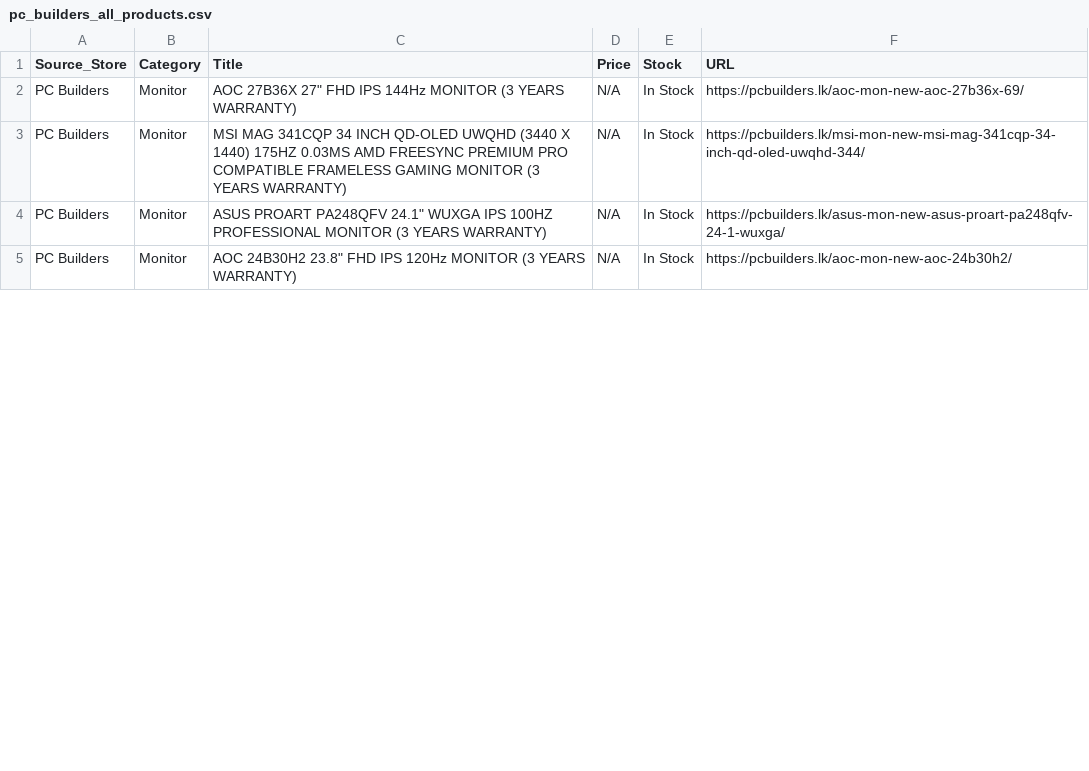
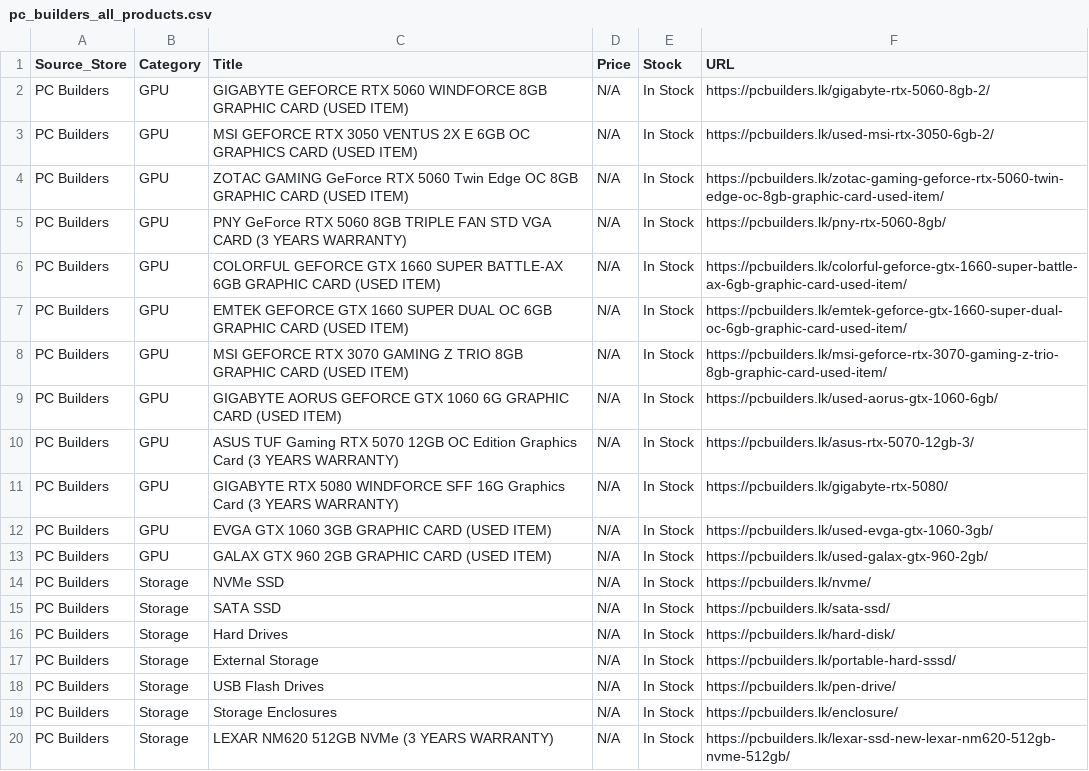
Before and after one commit to ChalanaDilshan/rig-recon, a CSV file: data/raw/pc_builders_all_products.csv, drawn as a sheet; only a part is shown; the diff covers the shown part only.

```diff
--- a/data/raw/pc_builders_all_products.csv
+++ b/data/raw/pc_builders_all_products.csv
@@ -1,5 +1,20 @@
 Source_Store,Category,Title,Price,Stock,URL
-PC Builders,Monitor,"AOC 27B36X 27"" FHD IPS 144Hz MONITOR (3 YEARS WARRANTY)",N/A,In Stock,https://pcbuilders.lk/aoc-mon-new-aoc-27b36x-69/
-PC Builders,Monitor,MSI MAG 341CQP 34 INCH QD-OLED UWQHD (3440 X 1440) 175HZ 0.03MS AMD FREESYNC PREMIUM PRO COMPATIBLE FRAMELESS GAMING MONITOR (3 YEARS WARRANTY),N/A,In Stock,https://pcbuilders.lk/msi-mon-new-msi-mag-341cqp-34-inch-qd-oled-uwqhd-344/
-PC Builders,Monitor,"ASUS PROART PA248QFV 24.1"" WUXGA IPS 100HZ PROFESSIONAL MONITOR (3 YEARS WARRANTY)",N/A,In Stock,https://pcbuilders.lk/asus-mon-new-asus-proart-pa248qfv-24-1-wuxga/
-PC Builders,Monitor,"AOC 24B30H2 23.8"" FHD IPS 120Hz MONITOR (3 YEARS WARRANTY)",N/A,In Stock,https://pcbuilders.lk/aoc-mon-new-aoc-24b30h2/
+PC Builders,GPU,GIGABYTE GEFORCE RTX 5060 WINDFORCE 8GB GRAPHIC CARD (USED ITEM),N/A,In Stock,https://pcbuilders.lk/gigabyte-rtx-5060-8gb-2/
+PC Builders,GPU,MSI GEFORCE RTX 3050 VENTUS 2X E 6GB OC GRAPHICS CARD (USED ITEM),N/A,In Stock,https://pcbuilders.lk/used-msi-rtx-3050-6gb-2/
+PC Builders,GPU,ZOTAC GAMING GeForce RTX 5060 Twin Edge OC 8GB GRAPHIC CARD (USED ITEM),N/A,In Stock,https://pcbuilders.lk/zotac-gaming-geforce-rtx-5060-twin-edge-oc-8gb-graphic-card-used-item/
+PC Builders,GPU,PNY GeForce RTX 5060 8GB TRIPLE FAN STD VGA CARD (3 YEARS WARRANTY),N/A,In Stock,https://pcbuilders.lk/pny-rtx-5060-8gb/
+PC Builders,GPU,COLORFUL GEFORCE GTX 1660 SUPER BATTLE-AX 6GB GRAPHIC CARD (USED ITEM),N/A,In Stock,https://pcbuilders.lk/colorful-geforce-gtx-1660-super-battle-ax-6gb-graphic-card-used-item/
+PC Builders,GPU,EMTEK GEFORCE GTX 1660 SUPER DUAL OC 6GB GRAPHIC CARD (USED ITEM),N/A,In Stock,https://pcbuilders.lk/emtek-geforce-gtx-1660-super-dual-oc-6gb-graphic-card-used-item/
+PC Builders,GPU,MSI GEFORCE RTX 3070 GAMING Z TRIO 8GB GRAPHIC CARD (USED ITEM),N/A,In Stock,https://pcbuilders.lk/msi-geforce-rtx-3070-gaming-z-trio-8gb-graphic-card-used-item/
+PC Builders,GPU,GIGABYTE AORUS GEFORCE GTX 1060 6G GRAPHIC CARD (USED ITEM),N/A,In Stock,https://pcbuilders.lk/used-aorus-gtx-1060-6gb/
+PC Builders,GPU,ASUS TUF Gaming RTX 5070 12GB OC Edition Graphics Card (3 YEARS WARRANTY),N/A,In Stock,https://pcbuilders.lk/asus-rtx-5070-12gb-3/
+PC Builders,GPU,GIGABYTE RTX 5080 WINDFORCE SFF 16G Graphics Card (3 YEARS WARRANTY),N/A,In Stock,https://pcbuilders.lk/gigabyte-rtx-5080/
+PC Builders,GPU,EVGA GTX 1060 3GB GRAPHIC CARD (USED ITEM),N/A,In Stock,https://pcbuilders.lk/used-evga-gtx-1060-3gb/
+PC Builders,GPU,GALAX GTX 960 2GB GRAPHIC CARD (USED ITEM),N/A,In Stock,https://pcbuilders.lk/used-galax-gtx-960-2gb/
+PC Builders,Storage,NVMe SSD,N/A,In Stock,https://pcbuilders.lk/nvme/
+PC Builders,Storage,SATA SSD,N/A,In Stock,https://pcbuilders.lk/sata-ssd/
+PC Builders,Storage,Hard Drives,N/A,In Stock,https://pcbuilders.lk/hard-disk/
+PC Builders,Storage,External Storage,N/A,In Stock,https://pcbuilders.lk/portable-hard-sssd/
+PC Builders,Storage,USB Flash Drives,N/A,In Stock,https://pcbuilders.lk/pen-drive/
+PC Builders,Storage,Storage Enclosures,N/A,In Stock,https://pcbuilders.lk/enclosure/
+PC Builders,Storage,LEXAR NM620 512GB NVMe (3 YEARS WARRANTY),N/A,In Stock,https://pcbuilders.lk/lexar-ssd-new-lexar-nm620-512gb-nvme-512gb/
```
Also changed, not shown: 3 added rows and 24 edited cells elsewhere in this file, data/raw/nanotek_all_products.csv, 5 other files.
